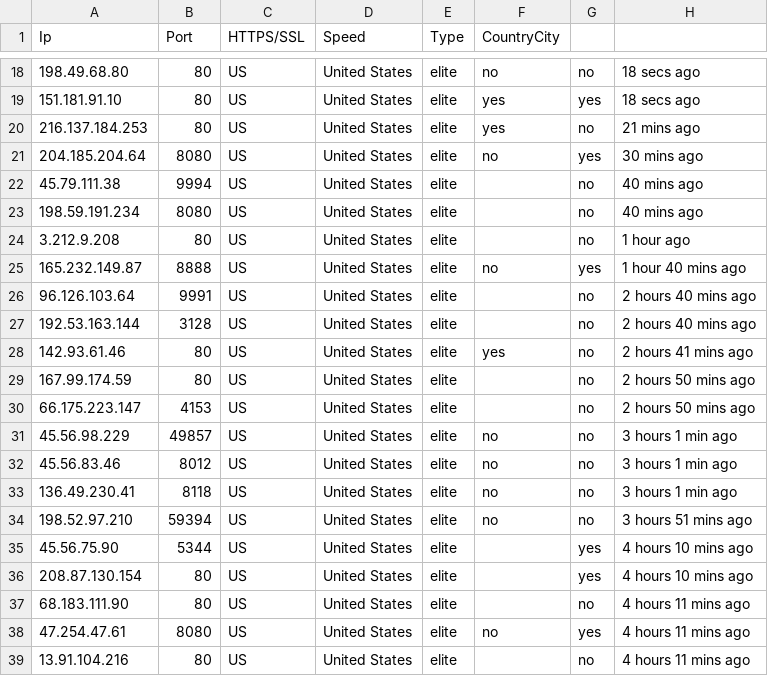
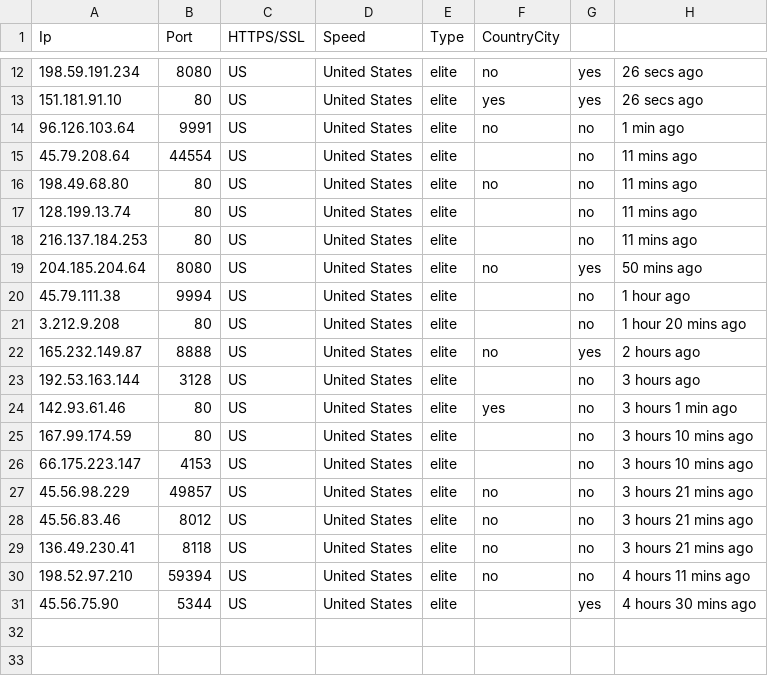
Before and after one commit to zevtyardt/proxy-list, a CSV file: csv/elite_proxy-proxylist_org.csv, drawn as a sheet; only a part is shown, gaps mark what is left out; the diff covers the shown part only.

```diff
--- a/csv/elite_proxy-proxylist_org.csv
+++ b/csv/elite_proxy-proxylist_org.csv
@@ -18,22 +12,20 @@ Ip,Port,HTTPS/SSL,Speed,Type,CountryCity
-198.49.68.80,80,US,United States,elite,no,no,18 secs ago
-151.181.91.10,80,US,United States,elite,yes,yes,18 secs ago
-216.137.184.253,80,US,United States,elite,yes,no,21 mins ago
-204.185.204.64,8080,US,United States,elite,no,yes,30 mins ago
-45.79.111.38,9994,US,United States,elite,,no,40 mins ago
-198.59.191.234,8080,US,United States,elite,,no,40 mins ago
-3.212.9.208,80,US,United States,elite,,no,1 hour ago
-165.232.149.87,8888,US,United States,elite,no,yes,1 hour 40 mins ago
-96.126.103.64,9991,US,United States,elite,,no,2 hours 40 mins ago
-192.53.163.144,3128,US,United States,elite,,no,2 hours 40 mins ago
-142.93.61.46,80,US,United States,elite,yes,no,2 hours 41 mins ago
-167.99.174.59,80,US,United States,elite,,no,2 hours 50 mins ago
-66.175.223.147,4153,US,United States,elite,,no,2 hours 50 mins ago
-45.56.98.229,49857,US,United States,elite,no,no,3 hours 1 min ago
-45.56.83.46,8012,US,United States,elite,no,no,3 hours 1 min ago
-136.49.230.41,8118,US,United States,elite,no,no,3 hours 1 min ago
-198.52.97.210,59394,US,United States,elite,no,no,3 hours 51 mins ago
-45.56.75.90,5344,US,United States,elite,,yes,4 hours 10 mins ago
-208.87.130.154,80,US,United States,elite,,yes,4 hours 10 mins ago
-68.183.111.90,80,US,United States,elite,,no,4 hours 11 mins ago
-47.254.47.61,8080,US,United States,elite,no,yes,4 hours 11 mins ago
-13.91.104.216,80,US,United States,elite,,no,4 hours 11 mins ago
+198.59.191.234,8080,US,United States,elite,no,yes,26 secs ago
+151.181.91.10,80,US,United States,elite,yes,yes,26 secs ago
+96.126.103.64,9991,US,United States,elite,no,no,1 min ago
+45.79.208.64,44554,US,United States,elite,,no,11 mins ago
+198.49.68.80,80,US,United States,elite,no,no,11 mins ago
+128.199.13.74,80,US,United States,elite,,no,11 mins ago
+216.137.184.253,80,US,United States,elite,,no,11 mins ago
+204.185.204.64,8080,US,United States,elite,no,yes,50 mins ago
+45.79.111.38,9994,US,United States,elite,,no,1 hour ago
+3.212.9.208,80,US,United States,elite,,no,1 hour 20 mins ago
+165.232.149.87,8888,US,United States,elite,no,yes,2 hours ago
+192.53.163.144,3128,US,United States,elite,,no,3 hours ago
+142.93.61.46,80,US,United States,elite,yes,no,3 hours 1 min ago
+167.99.174.59,80,US,United States,elite,,no,3 hours 10 mins ago
+66.175.223.147,4153,US,United States,elite,,no,3 hours 10 mins ago
+45.56.98.229,49857,US,United States,elite,no,no,3 hours 21 mins ago
+45.56.83.46,8012,US,United States,elite,no,no,3 hours 21 mins ago
+136.49.230.41,8118,US,United States,elite,no,no,3 hours 21 mins ago
+198.52.97.210,59394,US,United States,elite,no,no,4 hours 11 mins ago
+45.56.75.90,5344,US,United States,elite,,yes,4 hours 30 mins ago
```
Also changed, not shown: 3 added rows, 9 removed rows and 21 edited cells elsewhere in this file, csv/anonymous_proxy-proxylist_org.csv, csv/transparent_proxy-proxylist_org.csv, 11 other files.
